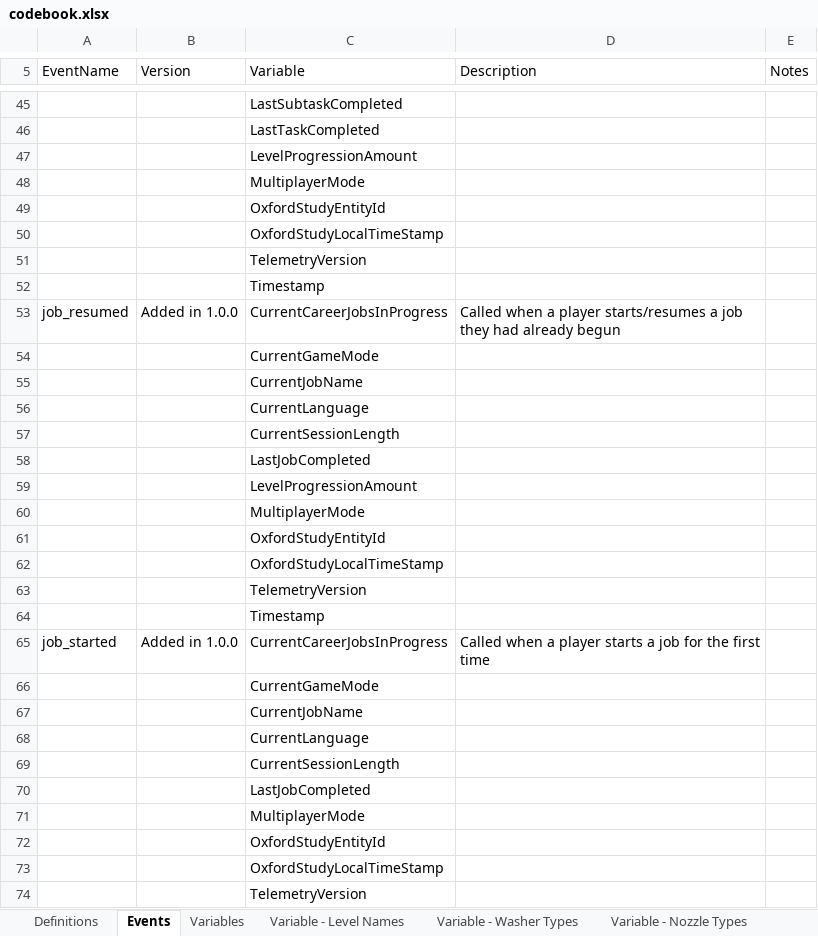
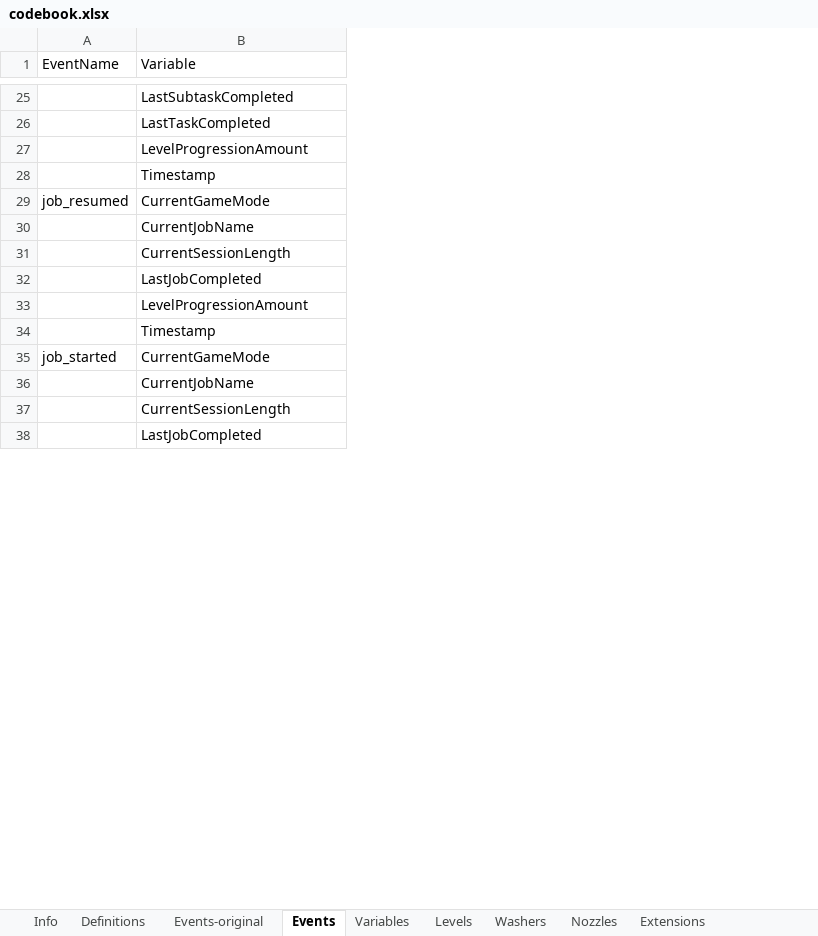
Before and after one commit to digital-wellbeing/pws-data, an Excel workbook: codebook.xlsx, sheet Events, drawn as a sheet; only a part is shown, gaps mark what is left out; values as stored, in another font and other column widths than the file's, no cell formats; charts and pictures and table styles not drawn; removed rows and columns are numbered as before the commit, all else as after; the diff covers the shown part only; the diff names each change by its address in the sheet, - before the commit and + after, or states it on an @@ line.

```diff
--- a/codebook.xlsx (sheet Events)
+++ b/codebook.xlsx (sheet Events)
-sheet tab: Variable - Level Names
+sheet tab: Levels
-sheet tab: Variable - Washer Types
+sheet tab: Washers
-sheet tab: Variable - Nozzle Types
+sheet tab: Nozzles
+sheet tab: Info
+sheet tab: Events-original
-column B (Version), row 53: Added in 1.0.0; row 65: Added in 1.0.0
-column D (Description), row 53: Called when a player starts/resumes a job they had already begun; row 65: Called when a player starts a job for the first time
-column E (Notes), empty
-row 48:  |  | MultiplayerMode
-row 49:  |  | OxfordStudyEntityId
-row 50:  |  | OxfordStudyLocalTimeStamp
-row 51:  |  | TelemetryVersion
-B29 (Variable): CurrentCareerJobsInProgress
+B29 (Variable): CurrentGameMode
-row 54:  |  | CurrentGameMode
-row 56:  |  | CurrentLanguage
-row 60:  |  | MultiplayerMode
-row 61:  |  | OxfordStudyEntityId
-row 62:  |  | OxfordStudyLocalTimeStamp
-row 63:  |  | TelemetryVersion
-B35 (Variable): CurrentCareerJobsInProgress
+B35 (Variable): CurrentGameMode
-row 66:  |  | CurrentGameMode
-row 68:  |  | CurrentLanguage
-row 71:  |  | MultiplayerMode
-row 72:  |  | OxfordStudyEntityId
-row 73:  |  | OxfordStudyLocalTimeStamp
-row 74:  |  | TelemetryVersion
```
Also changed, not shown: 104 removed rows and 1 edited cell elsewhere in this sheet, sheet Levels, sheet Variables, other sheet tabs, cell formats, charts or pictures, 2 other files.
